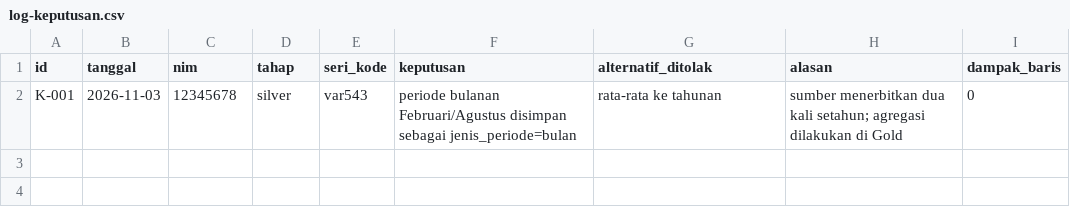
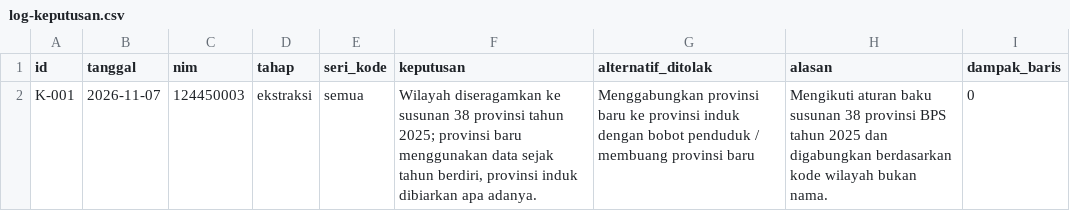
Before and after one commit to bryanpaskahtelaumbanua/capstone-dw-kelompok-11, a CSV file: log-keputusan.csv, drawn as a sheet.

Commit message:
docs(log): menambahkan baris pertama K-001 aturan pemetaan wilayah 38 provinsi

```diff
--- a/log-keputusan.csv
+++ b/log-keputusan.csv
@@ -1,2 +1,2 @@
 id,tanggal,nim,tahap,seri_kode,keputusan,alternatif_ditolak,alasan,dampak_baris
-K-001,2026-11-03,12345678,silver,var543,"periode bulanan Februari/Agustus disimpan sebagai jenis_periode=bulan","rata-rata ke tahunan","sumber menerbitkan dua kali setahun; agregasi dilakukan di Gold",0
+K-001,2026-11-07,124450003,ekstraksi,semua,"Wilayah diseragamkan ke susunan 38 provinsi tahun 2025; provinsi baru menggunakan data sejak tahun berdiri, provinsi induk dibiarkan apa adanya.","Menggabungkan provinsi baru ke provinsi induk dengan bobot penduduk / membuang provinsi baru","Mengikuti aturan baku susunan 38 provinsi BPS tahun 2025 dan digabungkan berdasarkan kode wilayah bukan nama.",0
```
